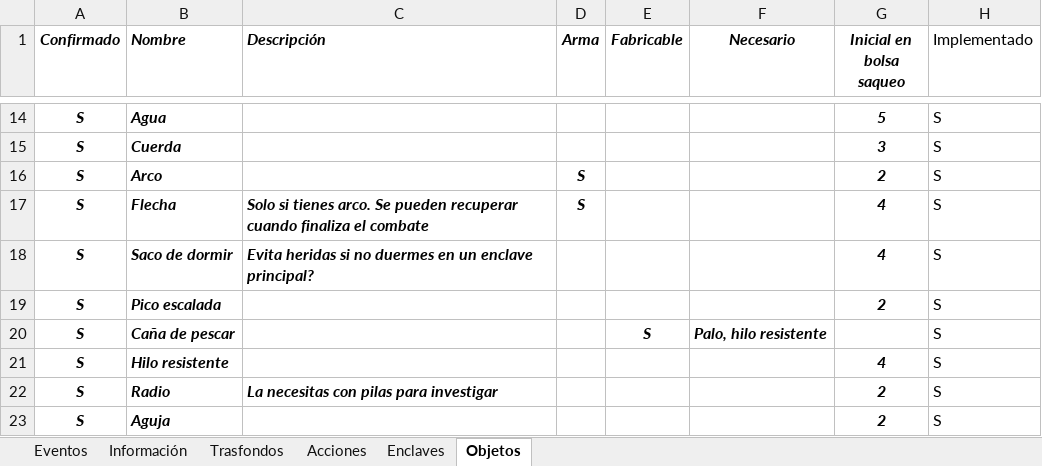
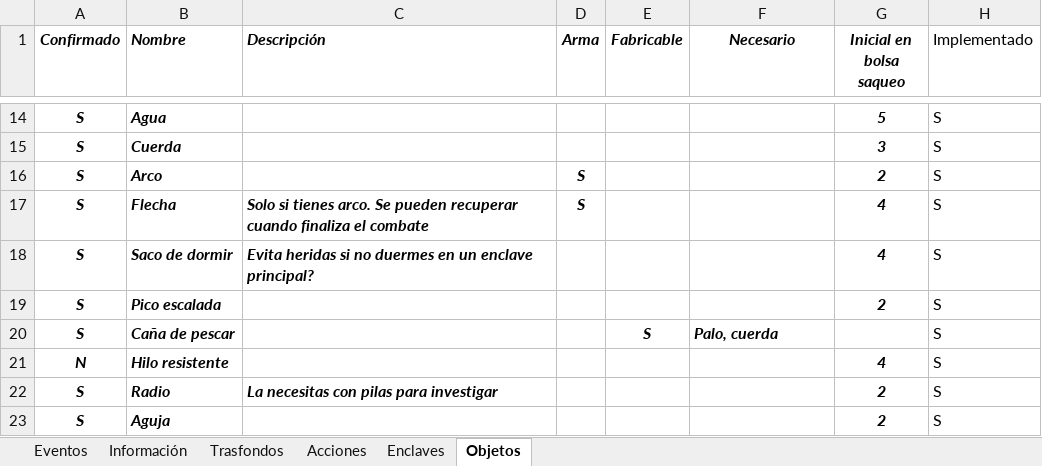
Before and after one commit to yeyopepe/bgfactory, an Excel workbook: design/docs/components_list.xlsx, sheet Objetos, drawn as a sheet; only a part is shown, gaps mark what is left out; values as stored, in another font and other column widths than the file's, no borders; conditional formats and table styles not drawn; the diff names each change by its address in the sheet, - before the commit and + after, or states it on an @@ line.

```diff
--- a/design/docs/components_list.xlsx (sheet Objetos)
+++ b/design/docs/components_list.xlsx (sheet Objetos)
-F20 (Necesario): Palo, hilo resistente
+F20 (Necesario): Palo, cuerda
-A21 (Confirmado): S
+A21 (Confirmado): N
```
Also changed, not shown: sheet Enclaves, 58 other files.
